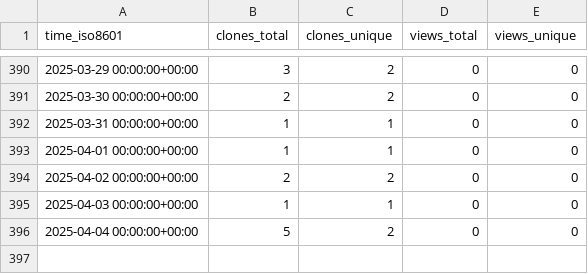
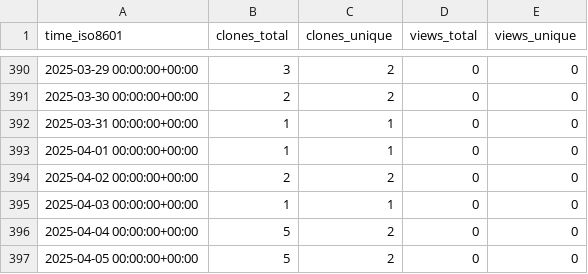
Before and after one commit to stablecaps/nim_hardlinker, a CSV file: stablecaps/nim_hardlinker/ghrs-data/views_clones_aggregate.csv, drawn as a sheet; only a part is shown, gaps mark what is left out; the diff names each change by its address in the sheet, - before the commit and + after, or states it on an @@ line.

```diff
--- a/stablecaps/nim_hardlinker/ghrs-data/views_clones_aggregate.csv
+++ b/stablecaps/nim_hardlinker/ghrs-data/views_clones_aggregate.csv
+row 397: 2025-04-05 00:00:00+00:00 | 5 | 2 | 0 | 0
```
Also changed, not shown: 1 other file.
